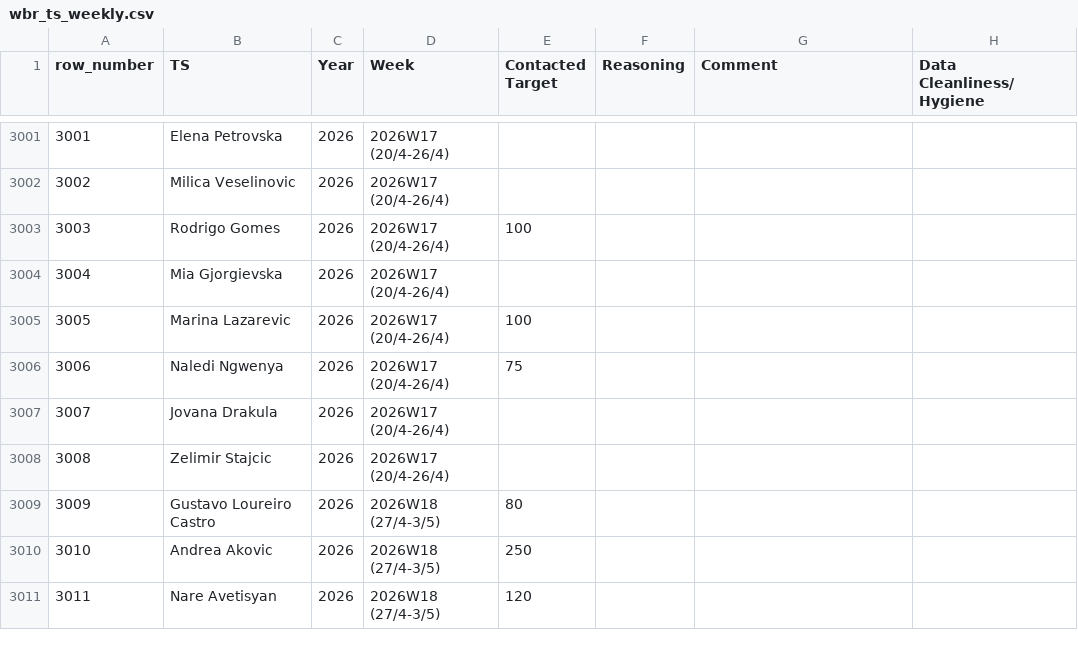
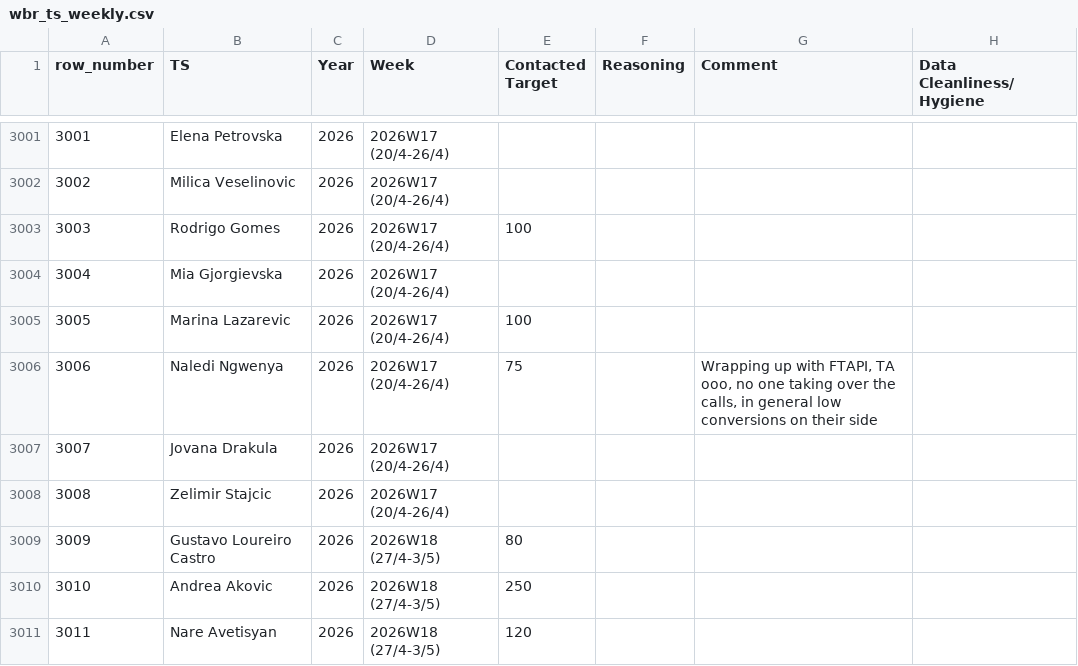
Before and after one commit to bark8922/tribe-recruiting, a CSV file: wbr_static/wbr_ts_weekly.csv, drawn as a sheet; only a part is shown, gaps mark what is left out; the diff names each change by its address in the sheet, - before the commit and + after, or states it on an @@ line.

Commit message:
chore: sync TS Weekly 2026-04-27

```diff
--- a/wbr_static/wbr_ts_weekly.csv
+++ b/wbr_static/wbr_ts_weekly.csv
-G3006 (Comment): (empty)
+G3006 (Comment): Wrapping up with FTAPI, TA ooo, no one taking over the calls, in general low conversions on their side
```
